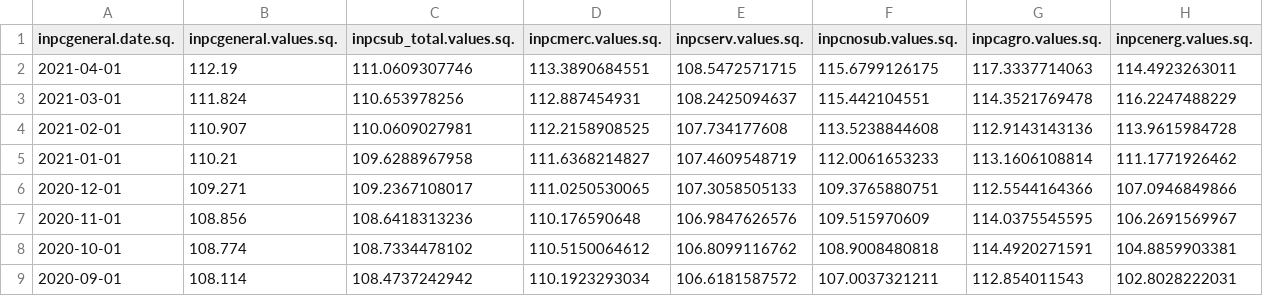
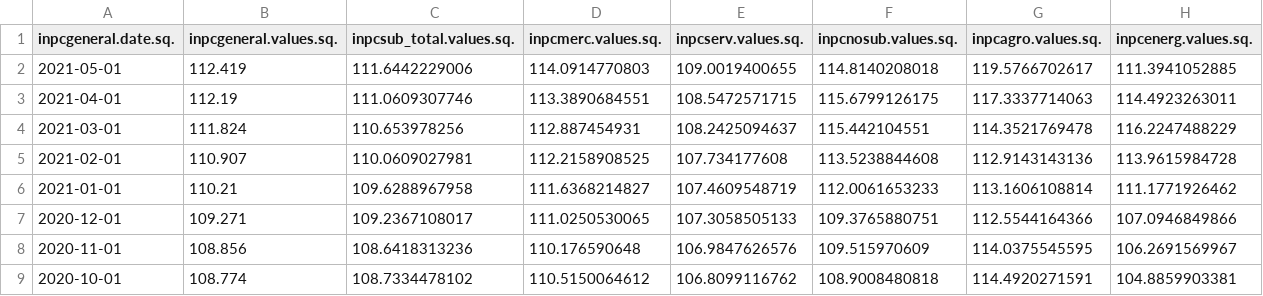
Before and after one commit to SymmetricSymplectic/AsApAnalytics, a CSV file: DATA/inpc_mensual.csv, drawn as a sheet; only a part is shown; the shorter side is filled out with more unchanged rows.

Commit message:
usa datasets improved tooltip multidataset select system

```diff
--- a/DATA/inpc_mensual.csv
+++ b/DATA/inpc_mensual.csv
@@ -1,2 +1,3 @@
 "inpcgeneral.date.sq.","inpcgeneral.values.sq.","inpcsub_total.values.sq.","inpcmerc.values.sq.","inpcserv.values.sq.","inpcnosub.values.sq.","inpcagro.values.sq.","inpcenerg.values.sq."
+2021-05-01,112.419,111.6442229006,114.0914770803,109.0019400655,114.8140208018,119.5766702617,111.3941052885
 2021-04-01,112.19,111.0609307746,113.3890684551,108.5472571715,115.6799126175,117.3337714063,114.4923263011
```
Also changed, not shown: DATA/automot.csv, DATA/inf_mensual.csv, 25 other files.
